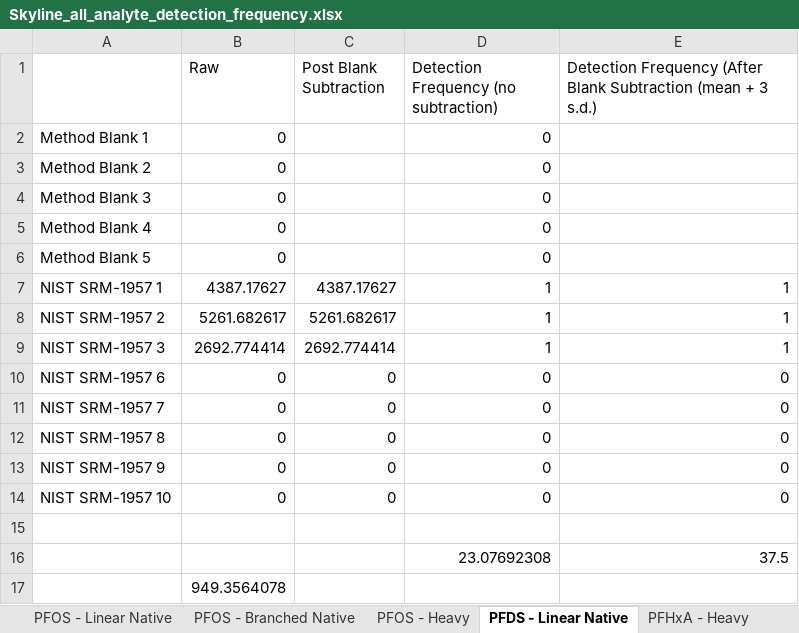
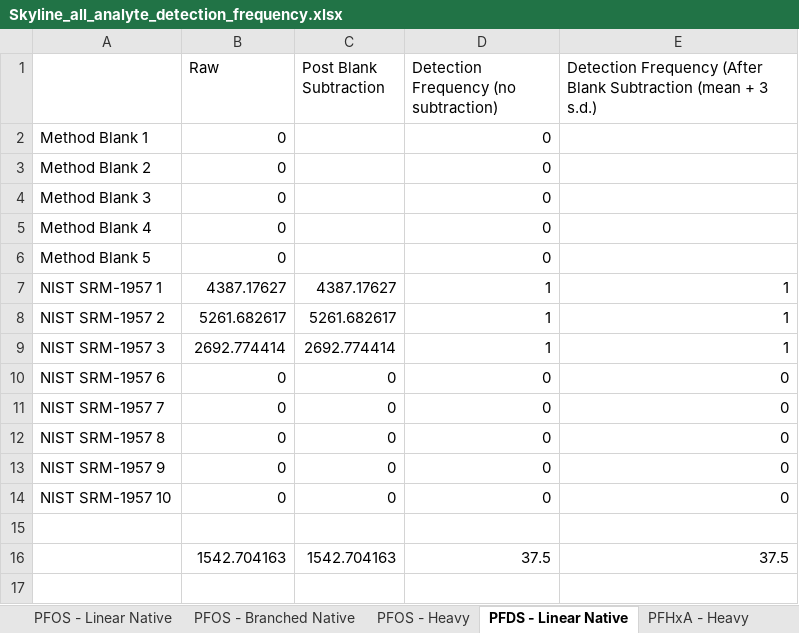
Before and after one commit to greg1d/PFAS-IMplementor-for-Mass-Spectrometry--PIMMS-, an Excel workbook: PIMMS Validation work/Skyline comparison data/Skyline_all_analyte_detection_frequency.xlsx, sheet PFDS - Linear Native, drawn as a sheet; values as stored, in another font and other column widths than the file's, no borders; removed rows and columns are numbered as before the commit, all else as after; the diff names each change by its address in the sheet, - before the commit and + after, or states it on an @@ line.

```diff
--- a/PIMMS Validation work/Skyline comparison data/Skyline_all_analyte_detection_frequency.xlsx (sheet PFDS - Linear Native)
+++ b/PIMMS Validation work/Skyline comparison data/Skyline_all_analyte_detection_frequency.xlsx (sheet PFDS - Linear Native)
-row 16:  |  |  | 23.07692308 | 37.5
-row 17:  | 949.3564078
+row 16:  | 1542.704163 | 1542.704163 | 37.5 | 37.5
```
Also changed, not shown: sheet PFPeS - Native, sheet PFBS - Heavy, sheet PFDA - Heavy, sheet PFOS - Branched Native, sheet PFDA - Linear Native, sheet FOSA - Heavy, 24 more sheets, other sheet tabs, formulas that keep their value, 4 other files.
